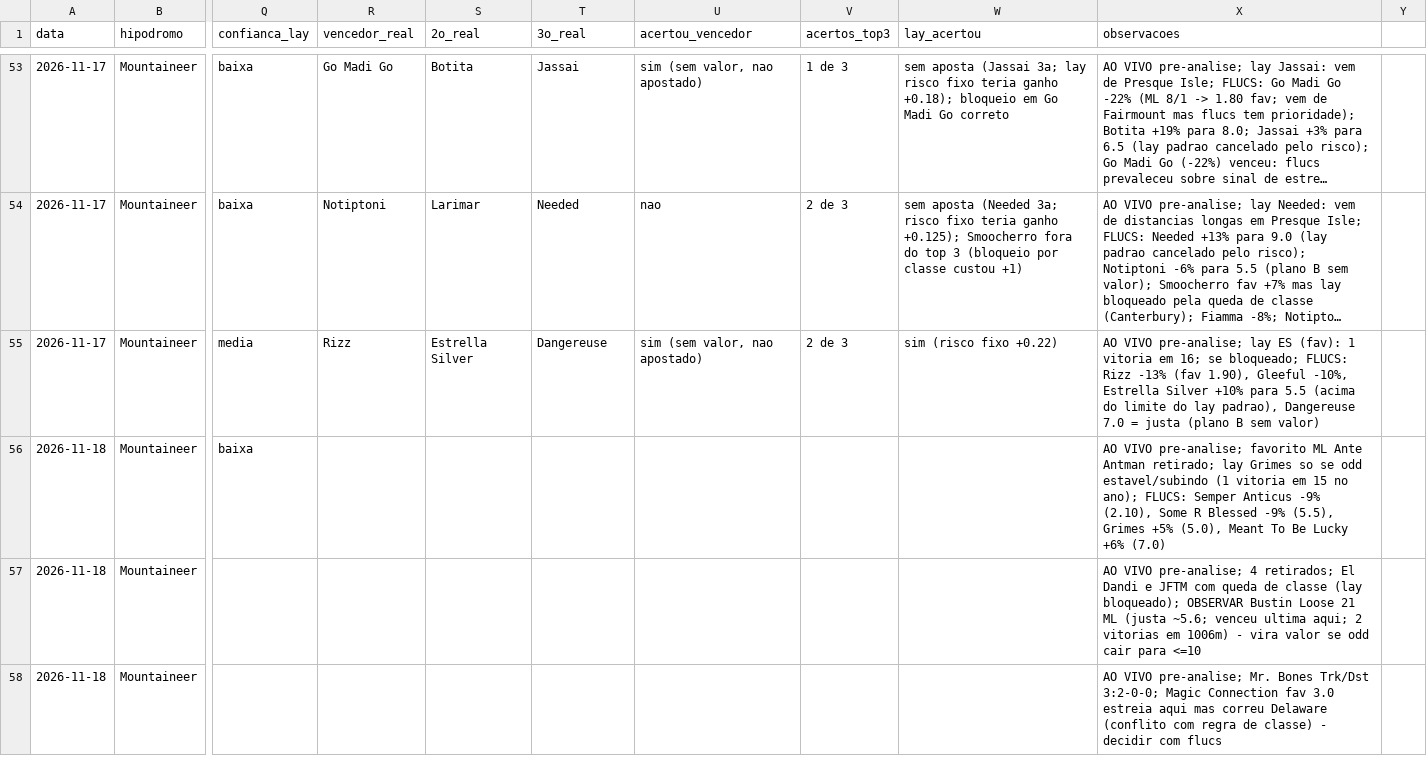
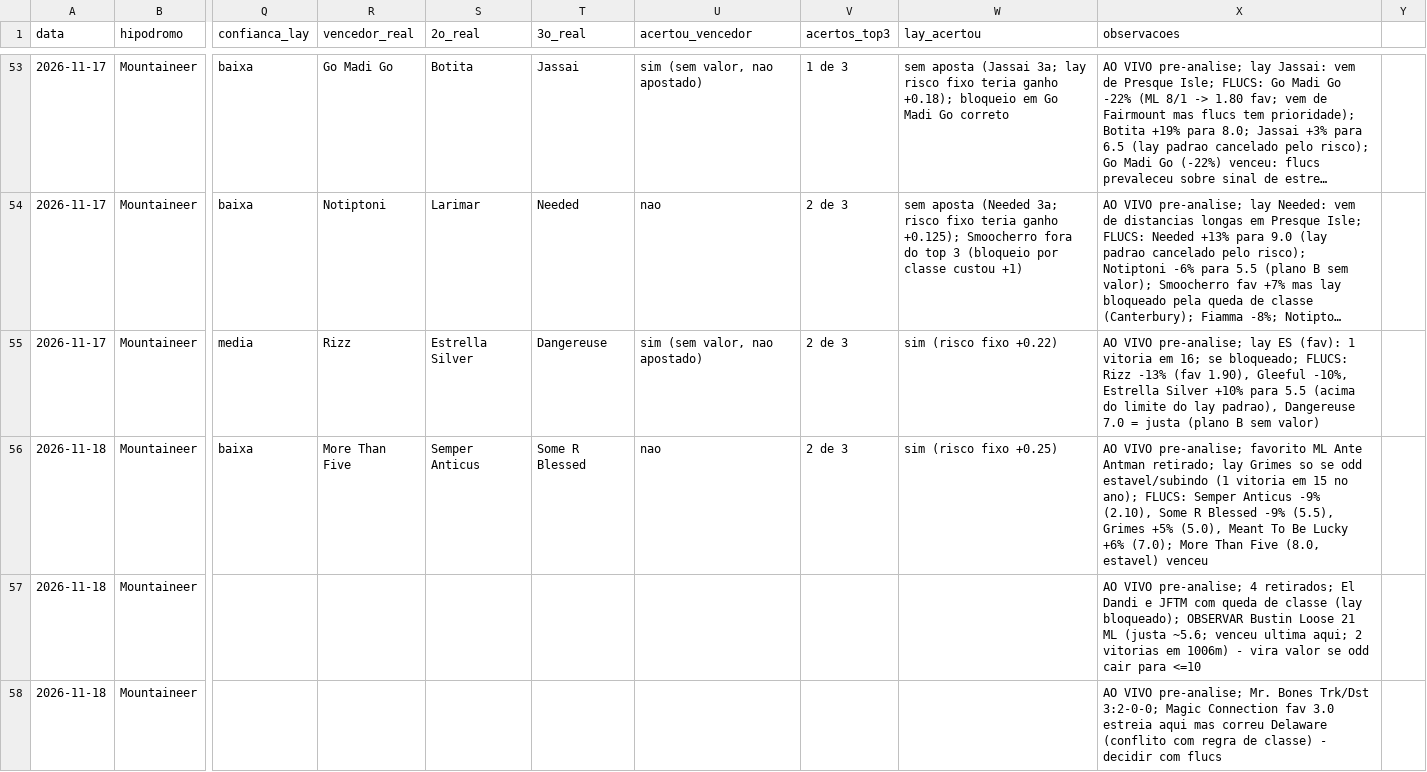
Before and after one commit to vidadeinvestidoresportivo/Analista-Cavalos-2, a CSV file: analista/planilha-acompanhamento.csv, drawn as a sheet; only a part is shown, gaps mark what is left out; long unchanged cells end in …; the diff names each change by its address in the sheet, - before the commit and + after, or states it on an @@ line.

```diff
--- a/analista/planilha-acompanhamento.csv
+++ b/analista/planilha-acompanhamento.csv
-R56 (vencedor_real): (empty)
+R56 (vencedor_real): More Than Five
-S56 (2o_real): (empty)
+S56 (2o_real): Semper Anticus
-T56 (3o_real): (empty)
+T56 (3o_real): Some R Blessed
-U56 (acertou_vencedor): (empty)
+U56 (acertou_vencedor): nao
-V56 (acertos_top3): (empty)
+V56 (acertos_top3): 2 de 3
-W56 (lay_acertou): (empty)
+W56 (lay_acertou): sim (risco fixo +0.25)
-X56 (observacoes): …Lucky +6% (7.0)
+X56 (observacoes): …Lucky +6% (7.0); More Than Five (8.0, estavel) venceu
```
